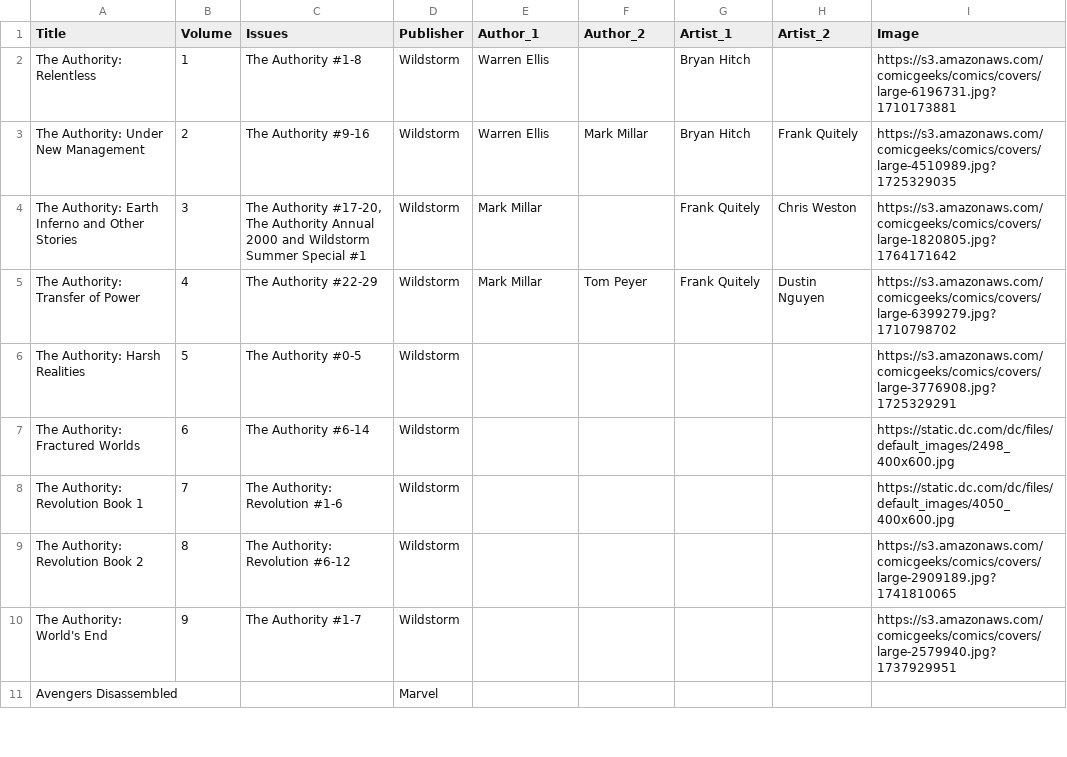
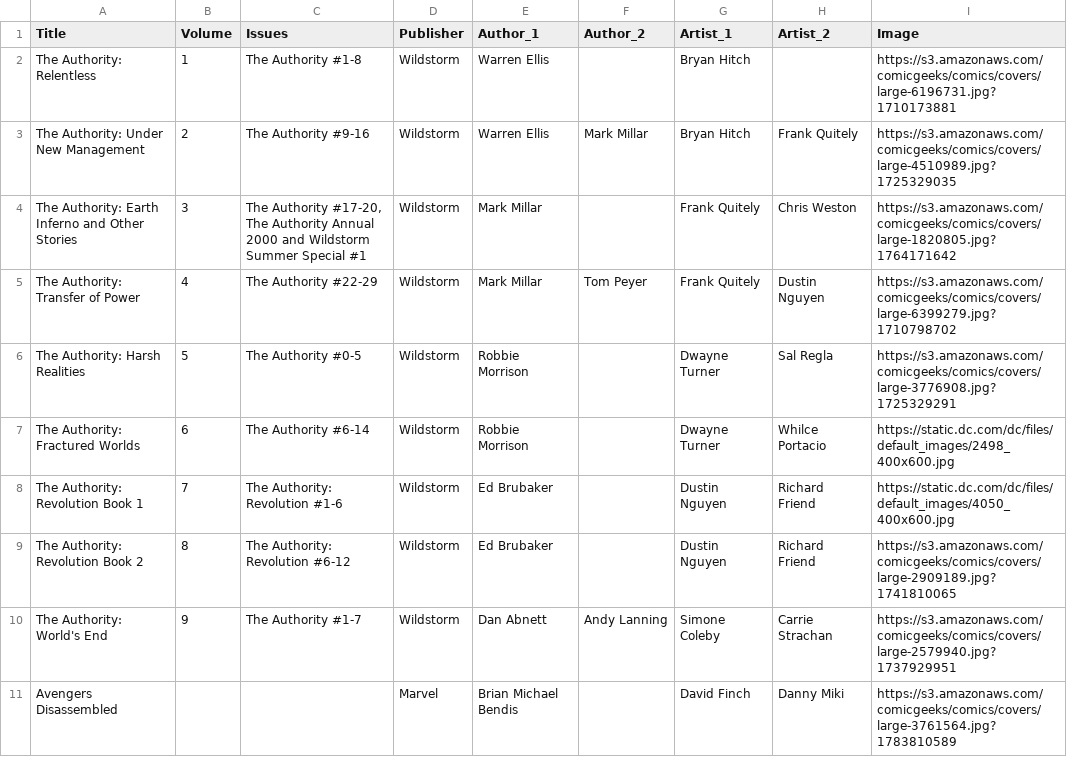
Before and after one commit to HandsomePhil/comics, a CSV file: tpb_collection.csv, drawn as a sheet; only a part is shown; the diff covers the shown part only.

Commit message:
Update tpb_collection.csv

```diff
--- a/tpb_collection.csv
+++ b/tpb_collection.csv
@@ -5,7 +5,7 @@ The Authority: Earth Inferno and Other Stories,3,"The Authority #17-20, The Auth
 The Authority: Transfer of Power,4,The Authority #22-29,Wildstorm,Mark Millar,Tom Peyer,Frank Quitely,Dustin Nguyen,https://s3.amazonaws.com/comicgeeks/comics/covers/large-6399279.jpg?1710798702
-The Authority: Harsh Realities,5,The Authority #0-5,Wildstorm,,,,,https://s3.amazonaws.com/comicgeeks/comics/covers/large-3776908.jpg?1725329291
-The Authority: Fractured Worlds,6,The Authority #6-14,Wildstorm,,,,,https://static.dc.com/dc/files/default_images/2498_400x600.jpg
-The Authority: Revolution Book 1,7,The Authority: Revolution #1-6,Wildstorm,,,,,https://static.dc.com/dc/files/default_images/4050_400x600.jpg
-The Authority: Revolution Book 2,8,The Authority: Revolution #6-12,Wildstorm,,,,,https://s3.amazonaws.com/comicgeeks/comics/covers/large-2909189.jpg?1741810065
-The Authority: World's End,9,The Authority #1-7,Wildstorm,,,,,https://s3.amazonaws.com/comicgeeks/comics/covers/large-2579940.jpg?1737929951
-Avengers Disassembled,,,Marvel,,,,,
+The Authority: Harsh Realities,5,The Authority #0-5,Wildstorm,Robbie Morrison,,Dwayne Turner,Sal Regla,https://s3.amazonaws.com/comicgeeks/comics/covers/large-3776908.jpg?1725329291
+The Authority: Fractured Worlds,6,The Authority #6-14,Wildstorm,Robbie Morrison,,Dwayne Turner,Whilce Portacio,https://static.dc.com/dc/files/default_images/2498_400x600.jpg
+The Authority: Revolution Book 1,7,The Authority: Revolution #1-6,Wildstorm,Ed Brubaker,,Dustin Nguyen,Richard Friend,https://static.dc.com/dc/files/default_images/4050_400x600.jpg
+The Authority: Revolution Book 2,8,The Authority: Revolution #6-12,Wildstorm,Ed Brubaker,,Dustin Nguyen,Richard Friend,https://s3.amazonaws.com/comicgeeks/comics/covers/large-2909189.jpg?1741810065
+The Authority: World's End,9,The Authority #1-7,Wildstorm,Dan Abnett,Andy Lanning,Simone Coleby,Carrie Strachan,https://s3.amazonaws.com/comicgeeks/comics/covers/large-2579940.jpg?1737929951
+Avengers Disassembled,,,Marvel,Brian Michael Bendis,,David Finch,Danny Miki,https://s3.amazonaws.com/comicgeeks/comics/covers/large-3761564.jpg?1783810589
```
Also changed, not shown: 2 removed rows and 124 edited cells elsewhere in this file.
